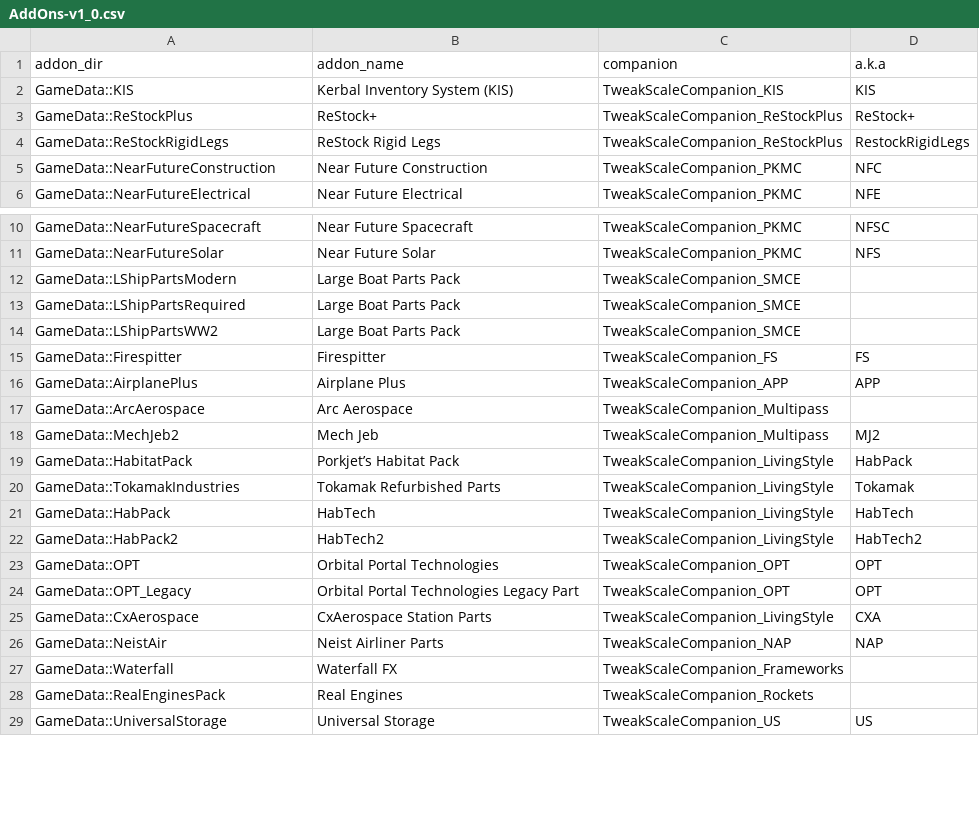
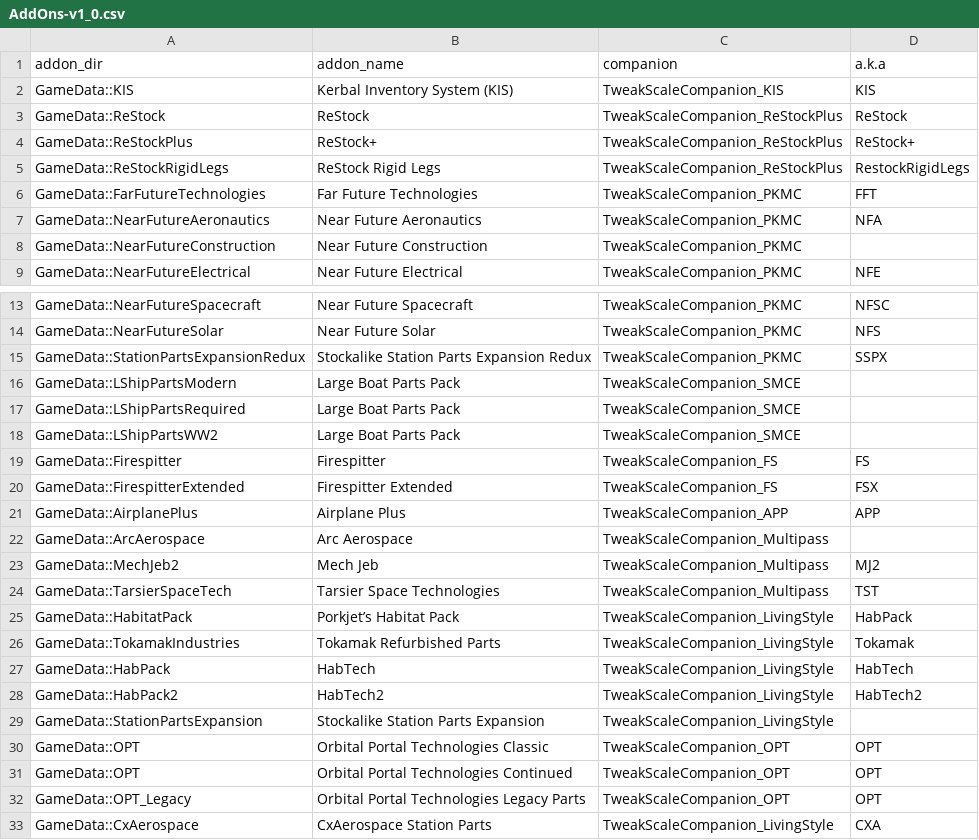
Before and after one commit to TweakScale/Companion, a CSV file: Database/AddOns-v1_0.csv, drawn as a sheet; only a part is shown, gaps mark what is left out; the shorter side is filled out with more unchanged rows; the diff covers the shown part only.

Commit message:
Updating Database with missing data

```diff
--- a/Database/AddOns-v1_0.csv
+++ b/Database/AddOns-v1_0.csv
@@ -2,5 +2,8 @@ addon_dir	addon_name	companion	a.k.a
 GameData::KIS	Kerbal Inventory System (KIS)	TweakScaleCompanion_KIS	KIS
+GameData::ReStock	ReStock	TweakScaleCompanion_ReStockPlus	ReStock
 GameData::ReStockPlus	ReStock+	TweakScaleCompanion_ReStockPlus	ReStock+
 GameData::ReStockRigidLegs	ReStock Rigid Legs	TweakScaleCompanion_ReStockPlus	RestockRigidLegs
-GameData::NearFutureConstruction	Near Future Construction	TweakScaleCompanion_PKMC	NFC
+GameData::FarFutureTechnologies	Far Future Technologies	TweakScaleCompanion_PKMC	FFT
+GameData::NearFutureAeronautics	Near Future Aeronautics	TweakScaleCompanion_PKMC	NFA
+GameData::NearFutureConstruction	Near Future Construction	TweakScaleCompanion_PKMC
 GameData::NearFutureElectrical	Near Future Electrical	TweakScaleCompanion_PKMC	NFE
@@ -11,2 +14,3 @@ GameData::NearFutureSpacecraft	Near Future Spacecraft	TweakScaleCompanion_PKMC	N
 GameData::NearFutureSolar	Near Future Solar	TweakScaleCompanion_PKMC	NFS
+GameData::StationPartsExpansionRedux	Stockalike Station Parts Expansion Redux	TweakScaleCompanion_PKMC	SSPX
 GameData::LShipPartsModern	Large Boat Parts Pack	TweakScaleCompanion_SMCE
@@ -15,2 +19,3 @@ GameData::LShipPartsWW2	Large Boat Parts Pack	TweakScaleCompanion_SMCE
 GameData::Firespitter	Firespitter	TweakScaleCompanion_FS	FS
+GameData::FirespitterExtended	Firespitter Extended	TweakScaleCompanion_FS	FSX
 GameData::AirplanePlus	Airplane Plus	TweakScaleCompanion_APP	APP
@@ -18,2 +23,3 @@ GameData::ArcAerospace	Arc Aerospace	TweakScaleCompanion_Multipass
 GameData::MechJeb2	Mech Jeb	TweakScaleCompanion_Multipass	MJ2
+GameData::TarsierSpaceTech	Tarsier Space Technologies	TweakScaleCompanion_Multipass	TST
 GameData::HabitatPack	Porkjet’s Habitat Pack	TweakScaleCompanion_LivingStyle	HabPack
@@ -22,4 +28,6 @@ GameData::HabPack	HabTech	TweakScaleCompanion_LivingStyle	HabTech
 GameData::HabPack2	HabTech2	TweakScaleCompanion_LivingStyle	HabTech2
-GameData::OPT	Orbital Portal Technologies	TweakScaleCompanion_OPT	OPT
-GameData::OPT_Legacy	Orbital Portal Technologies Legacy Part	TweakScaleCompanion_OPT	OPT
+GameData::StationPartsExpansion	Stockalike Station Parts Expansion	TweakScaleCompanion_LivingStyle
+GameData::OPT	Orbital Portal Technologies Classic	TweakScaleCompanion_OPT	OPT
+GameData::OPT	Orbital Portal Technologies Continued	TweakScaleCompanion_OPT	OPT
+GameData::OPT_Legacy	Orbital Portal Technologies Legacy Parts	TweakScaleCompanion_OPT	OPT
 GameData::CxAerospace	CxAerospace Station Parts	TweakScaleCompanion_LivingStyle	CXA
```
Also changed, not shown: 2 added rows and 1 edited cell elsewhere in this file, Database/Companions-v1_0.csv.
